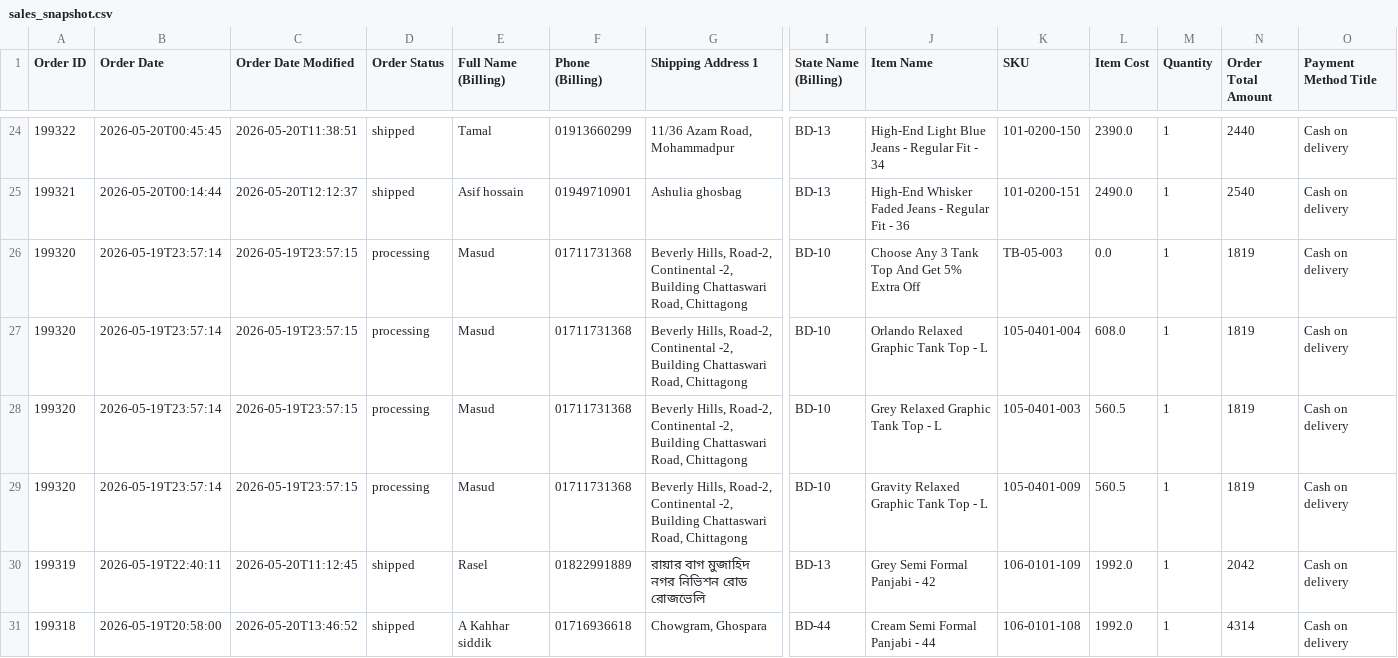
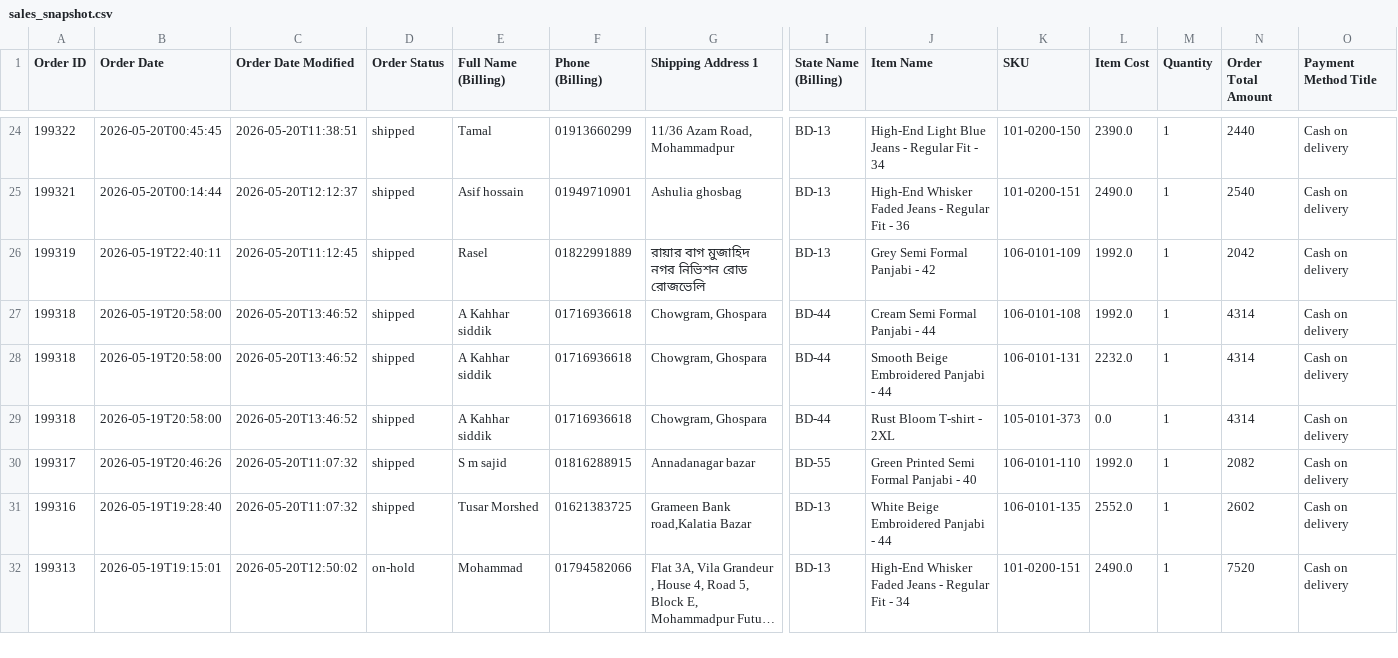
Before and after one commit to Sajid-ul-Islam/DEEN-OPS, a CSV file: resources/sales_snapshot.csv, drawn as a sheet; only a part is shown, gaps mark what is left out; the shorter side is filled out with more unchanged rows; long unchanged cells end in …; rows hold the shown columns only; the diff names each change by its address in the sheet, - before the commit and + after, or states it on an @@ line.

```diff
--- a/resources/sales_snapshot.csv
+++ b/resources/sales_snapshot.csv
-row 26: 199320 | 2026-05-19T23:57:14 | 2026-05-19T23:57:15 | processing | Masud | 01711731368 | Beverly Hills, Road-2, Continental -2, Building Chattaswari Road, Chittagong | BD-10 | Choose Any 3 Tank Top And Get 5% Extra Off | TB-05-003 | 0.0 | 1 | 1819 | Cash on delivery
-row 27: 199320 | 2026-05-19T23:57:14 | 2026-05-19T23:57:15 | processing | Masud | 01711731368 | Beverly Hills, Road-2, Continental -2, Building Chattaswari Road, Chittagong | BD-10 | Orlando Relaxed Graphic Tank Top - L | 105-0401-004 | 608.0 | 1 | 1819 | Cash on delivery
-row 28: 199320 | 2026-05-19T23:57:14 | 2026-05-19T23:57:15 | processing | Masud | 01711731368 | Beverly Hills, Road-2, Continental -2, Building Chattaswari Road, Chittagong | BD-10 | Grey Relaxed Graphic Tank Top - L | 105-0401-003 | 560.5 | 1 | 1819 | Cash on delivery
-row 29: 199320 | 2026-05-19T23:57:14 | 2026-05-19T23:57:15 | processing | Masud | 01711731368 | Beverly Hills, Road-2, Continental -2, Building Chattaswari Road, Chittagong | BD-10 | Gravity Relaxed Graphic Tank Top - L | 105-0401-009 | 560.5 | 1 | 1819 | Cash on delivery
```
Also changed, not shown: 1 other file.
